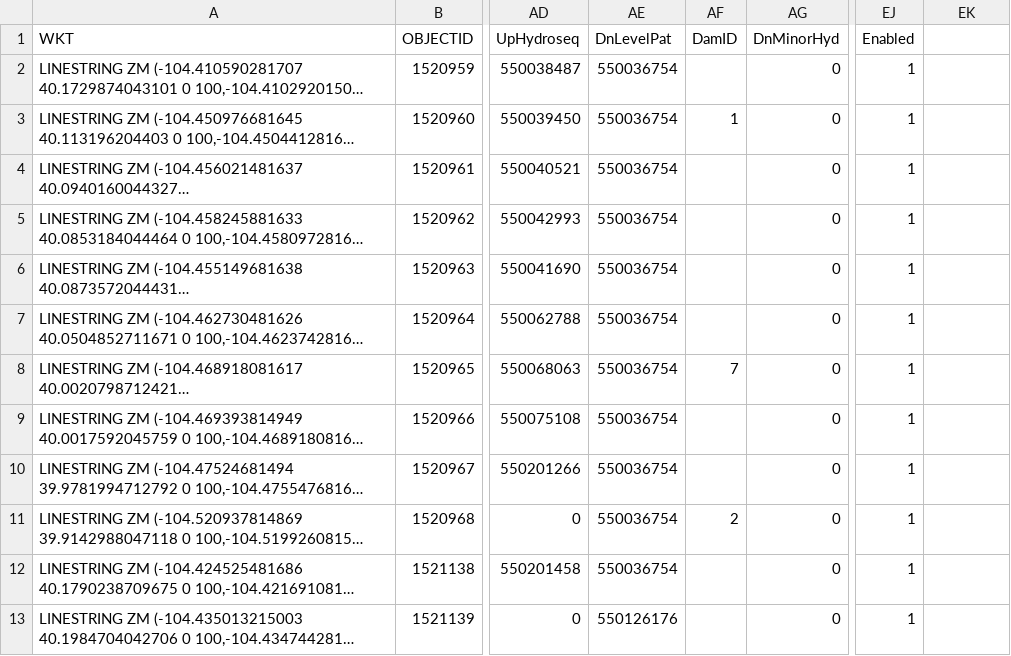
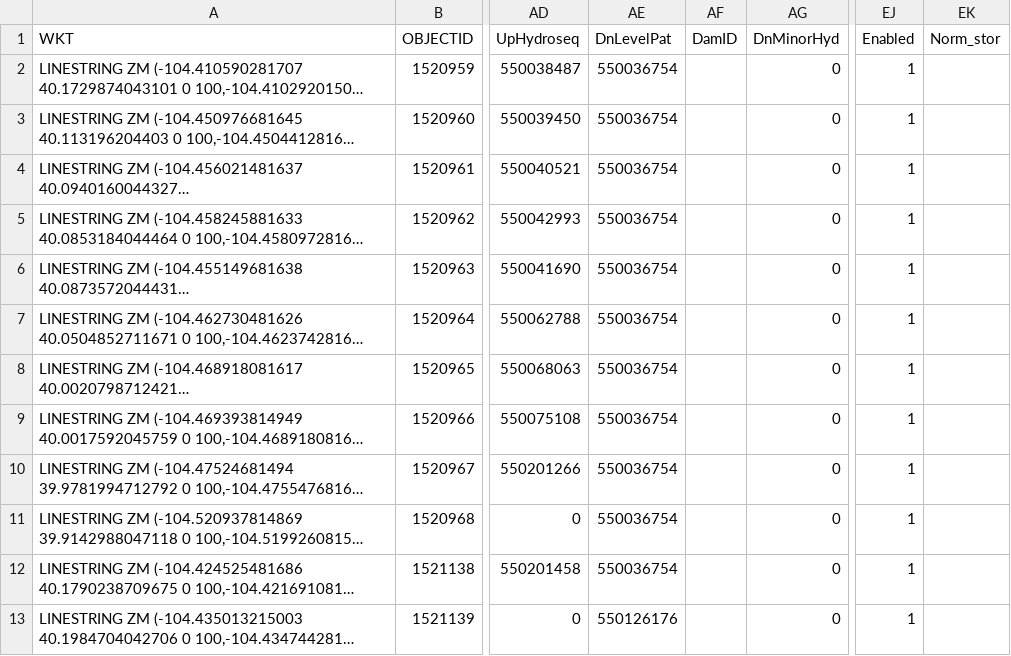
Before and after one commit to rspinti/River_bifurcation, a CSV file: small1019.csv, drawn as a sheet; only a part is shown, gaps mark what is left out; long unchanged cells end in …; the diff covers the shown part only; the diff names each change by its address in the sheet, - before the commit and + after, or states it on an @@ line.

```diff
--- a/small1019.csv
+++ b/small1019.csv
-EK1: (empty)
+EK1: Norm_stor
-AF3 (DamID): 1
+AF3 (DamID): (empty)
-AF8 (DamID): 7
+AF8 (DamID): (empty)
-AF11 (DamID): 2
+AF11 (DamID): (empty)
```
Also changed, not shown: 13 edited cells elsewhere in this file, 7 other files.
